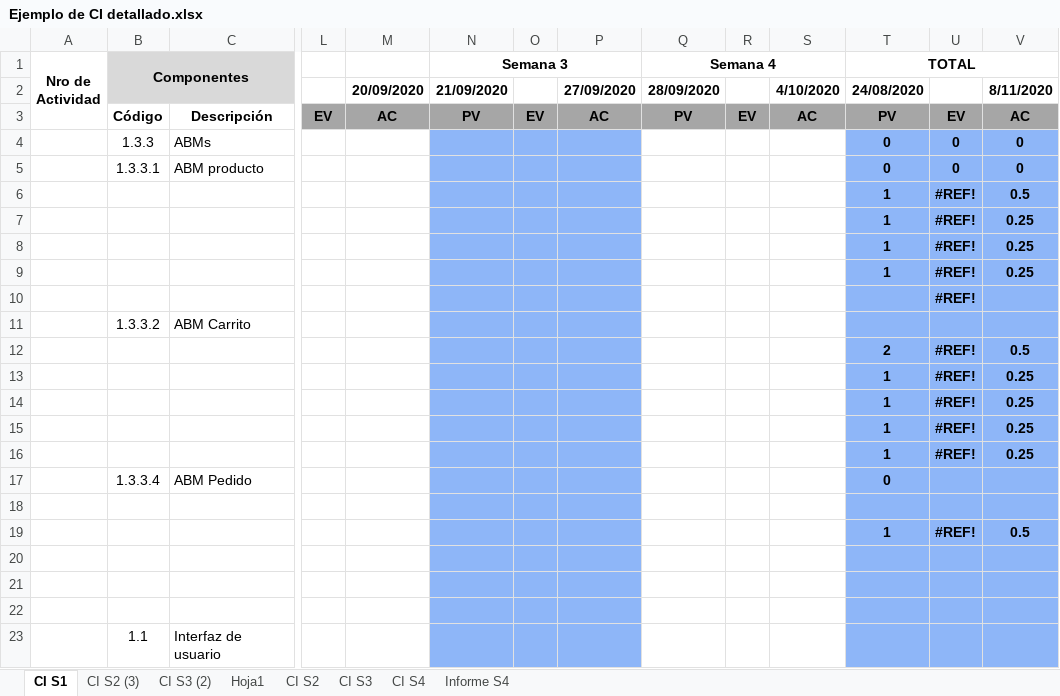
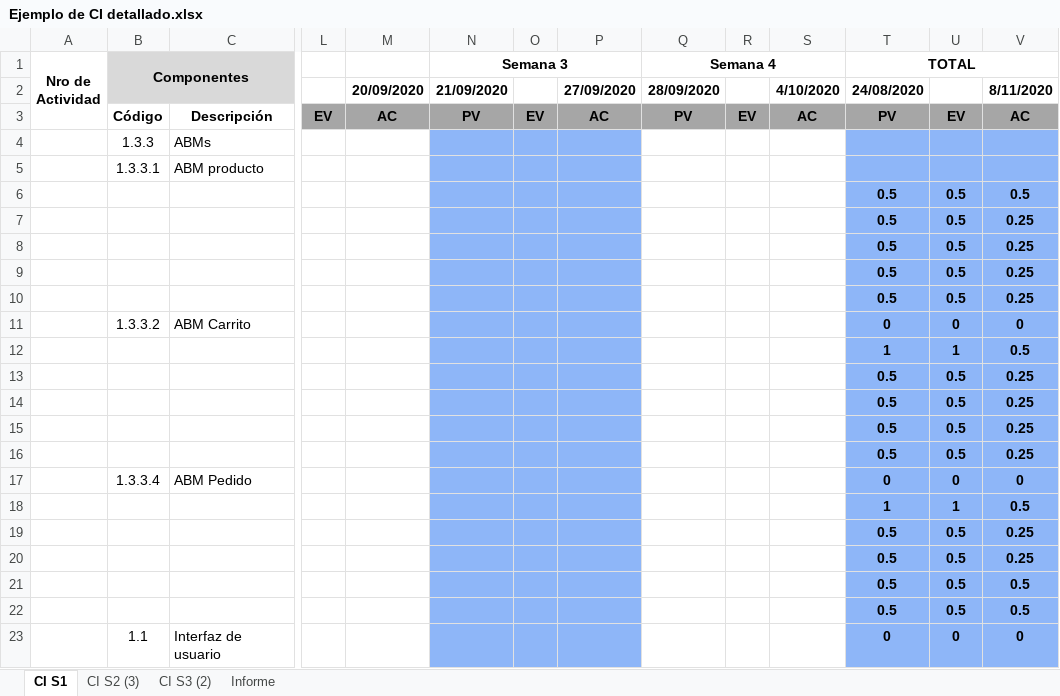
Before and after one commit to FrancoBorsani/Ecommerce-Sports, an Excel workbook: Ejemplo de CI detallado.xlsx, sheet CI S1, drawn as a sheet; only a part is shown, gaps mark what is left out; values as stored, in another font and other column widths than the file's, no borders; removed rows and columns are numbered as before the commit, all else as after; rows hold the shown columns only; the diff covers the shown part only; the diff names each change by its address in the sheet, - before the commit and + after, or states it on an @@ line.

```diff
--- a/Ejemplo de CI detallado.xlsx (sheet CI S1)
+++ b/Ejemplo de CI detallado.xlsx (sheet CI S1)
-sheet tab: Hoja1
-sheet tab: CI S2
-sheet tab: CI S3
-sheet tab: CI S4
-sheet tab: Informe S4
+sheet tab: Informe
-row 4:  | 1.3.3 | ABMs |  |  |  |  |  |  |  |  | 0 | 0 | 0
+row 4:  | 1.3.3 | ABMs
-T5 (TOTAL): 0
+T5 (TOTAL): (empty)
-U5: 0
+U5: (empty)
-V5: 0
+V5: (empty)
-T6:T9 (TOTAL): 1
+T6:T9 (TOTAL): 0.5
-U6:U10: #REF!
+U6:U10: 0.5
-T10 (TOTAL): (empty)
+T10 (TOTAL): 0.5
-V10: (empty)
+V10: 0.25
-T11 (TOTAL): (empty)
+T11 (TOTAL): 0
-U11: (empty)
+U11: 0
-V11: (empty)
+V11: 0
-T12 (TOTAL): 2
+T12 (TOTAL): 1
-U12: #REF!
+U12: 1
-T13:T16 (TOTAL): 1
+T13:T16 (TOTAL): 0.5
-U13:U16: #REF!
+U13:U16: 0.5
-U17: (empty)
+U17: 0
-V17: (empty)
+V17: 0
-T18 (TOTAL): (empty)
+T18 (TOTAL): 1
-U18: (empty)
+U18: 1
-V18: (empty)
+V18: 0.5
-T19 (TOTAL): 1
+T19 (TOTAL): 0.5
-U19: #REF!
+U19: 0.5
-V19: 0.5
+V19: 0.25
-T20:T22 (TOTAL): (empty)
+T20:T22 (TOTAL): 0.5
-U20:U22: (empty)
+U20:U22: 0.5
-V20: (empty)
+V20: 0.25
-V21:V22: (empty)
+V21:V22: 0.5
-T23 (TOTAL): (empty)
+T23 (TOTAL): 0
-U23: (empty)
+U23: 0
-V23: (empty)
+V23: 0
```
Also changed, not shown: 36 edited cells, cell formats and merged cells elsewhere in this sheet, sheet CI S3 (2), sheet CI S2 (3), formulas that keep their value, charts or pictures.
